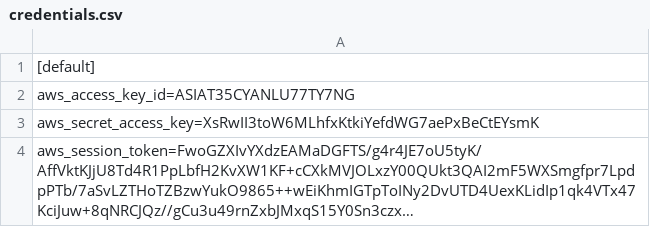
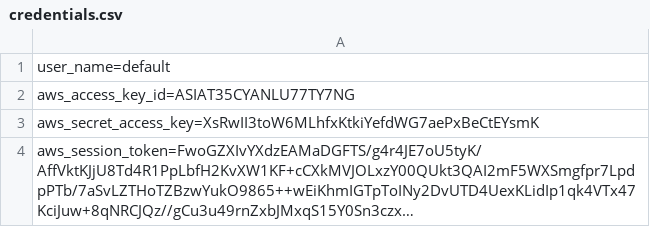
Before and after one commit to conor-williams/ProjectTUD, a CSV file: credentials.csv, drawn as a sheet; long unchanged cells end in ….

Commit message:
Update credentials.csv

```diff
--- a/credentials.csv
+++ b/credentials.csv
@@ -1,2 +1,2 @@
-[default]
+user_name=default
 aws_access_key_id=ASIAT35CYANLU77TY7NG
```
